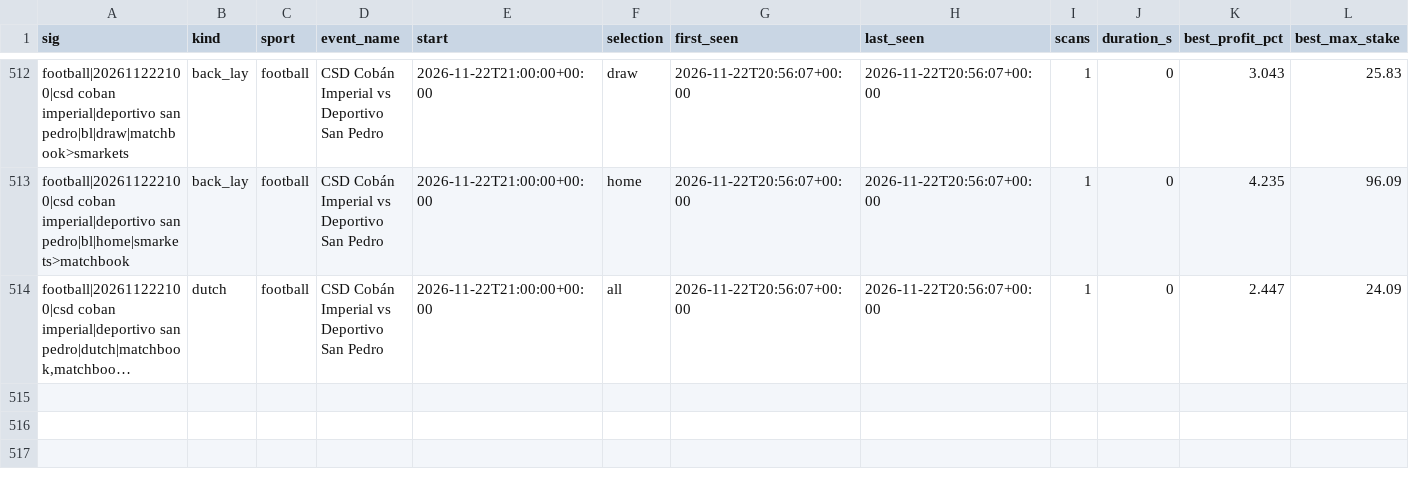
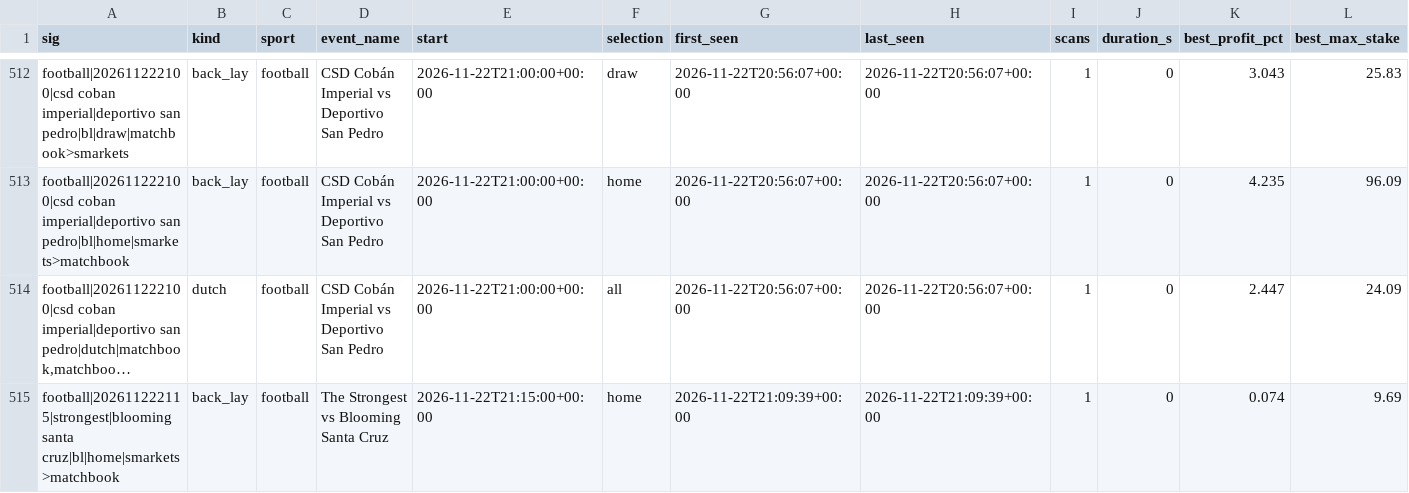
Before and after one commit to scriptmunkee/exchange-arb-scanner, a CSV file: data/episodes.csv, drawn as a sheet; only a part is shown, gaps mark what is left out; long unchanged cells end in …; rows hold the shown columns only; the diff names each change by its address in the sheet, - before the commit and + after, or states it on an @@ line.

Commit message:
scan 2026-11-22T21:11Z

```diff
--- a/data/episodes.csv
+++ b/data/episodes.csv
+row 515: football|202611222115|strongest|blooming santa cruz|bl|home|smarkets>matchbook | back_lay | football | The Strongest vs Blooming Santa Cruz | 2026-11-22T21:15:00+00:00 | home | 2026-11-22T21:09:39+00:00 | 2026-11-22T21:09:39+00:00 | 1 | 0 | 0.074 | 9.69
```
Also changed, not shown: data/scans-2026-11.csv, 1 other file.
